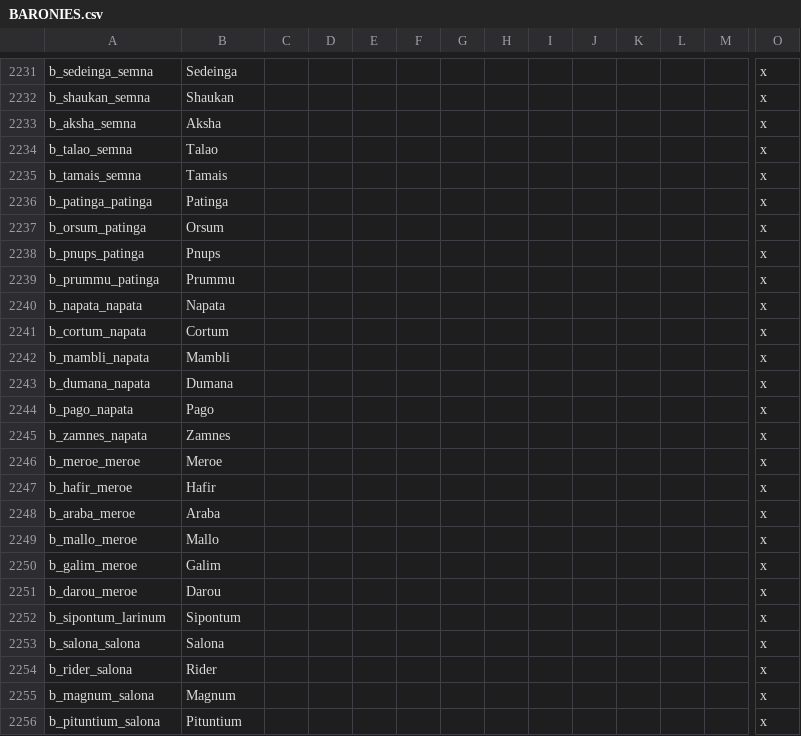
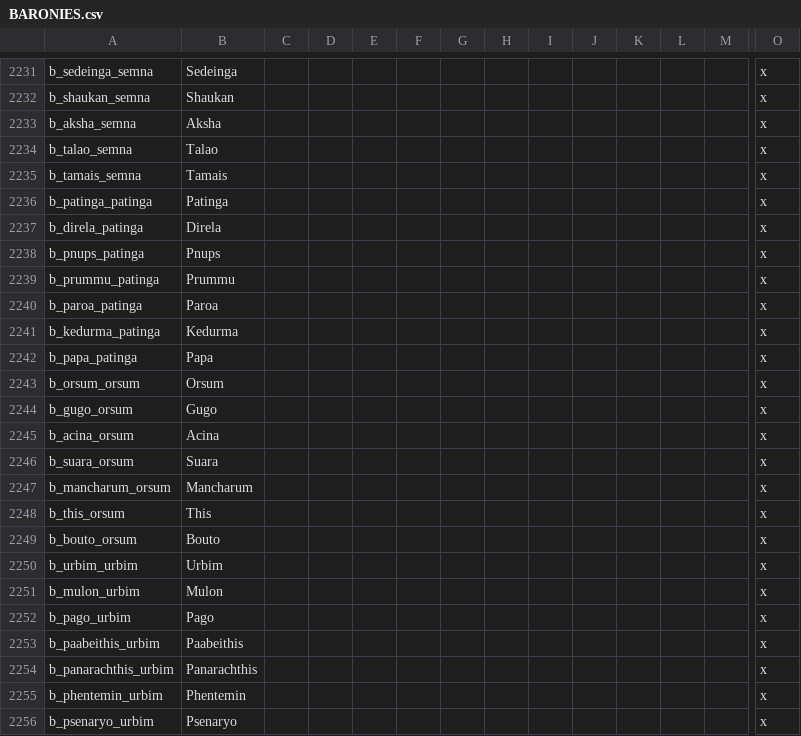
Before and after one commit to tannerflick4/Diadochi-Kings-Revival, a CSV file: DK Map Work/localisation/BARONIES.csv, drawn as a sheet; only a part is shown, gaps mark what is left out; the shorter side is filled out with more unchanged rows; removed rows and columns are numbered as before the commit, all else as after; rows hold the shown columns only; the diff covers the shown part only; the diff names each change by its address in the sheet, - before the commit and + after, or states it on an @@ line.

Commit message:
Added more baronies for Nubian provinces.

```diff
--- a/DK Map Work/localisation/BARONIES.csv
+++ b/DK Map Work/localisation/BARONIES.csv
-row 2237: b_orsum_patinga | Orsum |  |  |  |  |  |  |  |  |  |  |  | x
+row 2237: b_direla_patinga | Direla |  |  |  |  |  |  |  |  |  |  |  | x
+row 2240: b_paroa_patinga | Paroa |  |  |  |  |  |  |  |  |  |  |  | x
+row 2241: b_kedurma_patinga | Kedurma |  |  |  |  |  |  |  |  |  |  |  | x
+row 2242: b_papa_patinga | Papa |  |  |  |  |  |  |  |  |  |  |  | x
+row 2243: b_orsum_orsum | Orsum |  |  |  |  |  |  |  |  |  |  |  | x
+row 2244: b_gugo_orsum | Gugo |  |  |  |  |  |  |  |  |  |  |  | x
+row 2245: b_acina_orsum | Acina |  |  |  |  |  |  |  |  |  |  |  | x
+row 2246: b_suara_orsum | Suara |  |  |  |  |  |  |  |  |  |  |  | x
+row 2247: b_mancharum_orsum | Mancharum |  |  |  |  |  |  |  |  |  |  |  | x
+row 2248: b_this_orsum | This |  |  |  |  |  |  |  |  |  |  |  | x
+row 2249: b_bouto_orsum | Bouto |  |  |  |  |  |  |  |  |  |  |  | x
+row 2250: b_urbim_urbim | Urbim |  |  |  |  |  |  |  |  |  |  |  | x
+row 2251: b_mulon_urbim | Mulon |  |  |  |  |  |  |  |  |  |  |  | x
+row 2252: b_pago_urbim | Pago |  |  |  |  |  |  |  |  |  |  |  | x
+row 2253: b_paabeithis_urbim | Paabeithis |  |  |  |  |  |  |  |  |  |  |  | x
+row 2254: b_panarachthis_urbim | Panarachthis |  |  |  |  |  |  |  |  |  |  |  | x
+row 2255: b_phentemin_urbim | Phentemin |  |  |  |  |  |  |  |  |  |  |  | x
+row 2256: b_psenaryo_urbim | Psenaryo |  |  |  |  |  |  |  |  |  |  |  | x
```
Also changed, not shown: 14 added rows elsewhere in this file, 7 other files.
